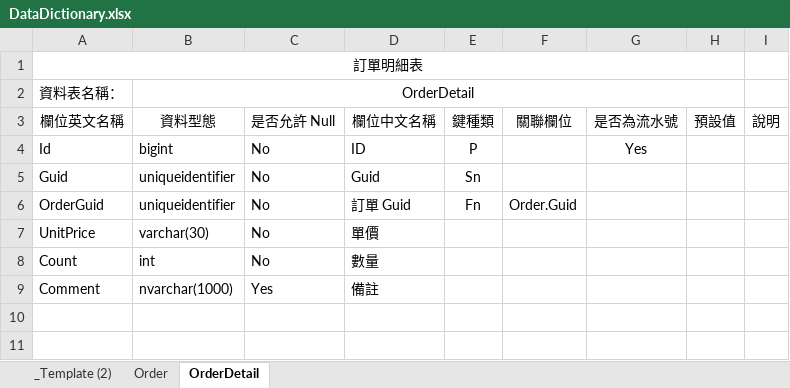
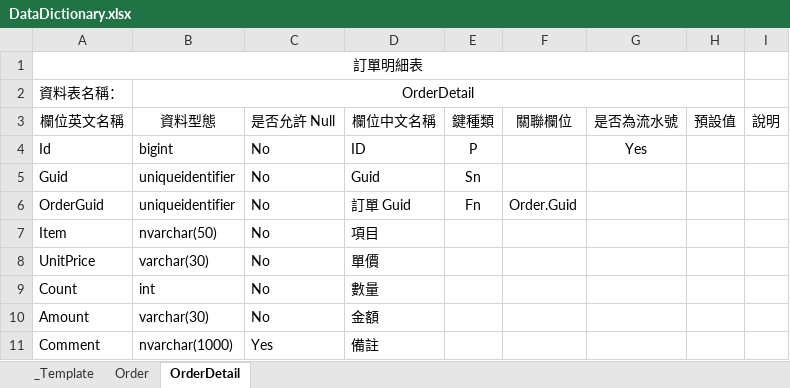
Before and after one commit to ragnakuei/DecimalFloatTailZero, an Excel workbook: CreateDb/DataDictionary.xlsx, sheet OrderDetail, drawn as a sheet; values as stored, in another font and other column widths than the file's, no borders; the diff names each change by its address in the sheet, - before the commit and + after, or states it on an @@ line.

Commit message:
CreateDb OrderDetail Add Columns

```diff
--- a/CreateDb/DataDictionary.xlsx (sheet OrderDetail)
+++ b/CreateDb/DataDictionary.xlsx (sheet OrderDetail)
-sheet tab: _Template (2)
+sheet tab: _Template
+row 7: Item | nvarchar(50) | No | 項目
+row 10: Amount | varchar(30) | No | 金額
```
Also changed, not shown: 6 other files.
